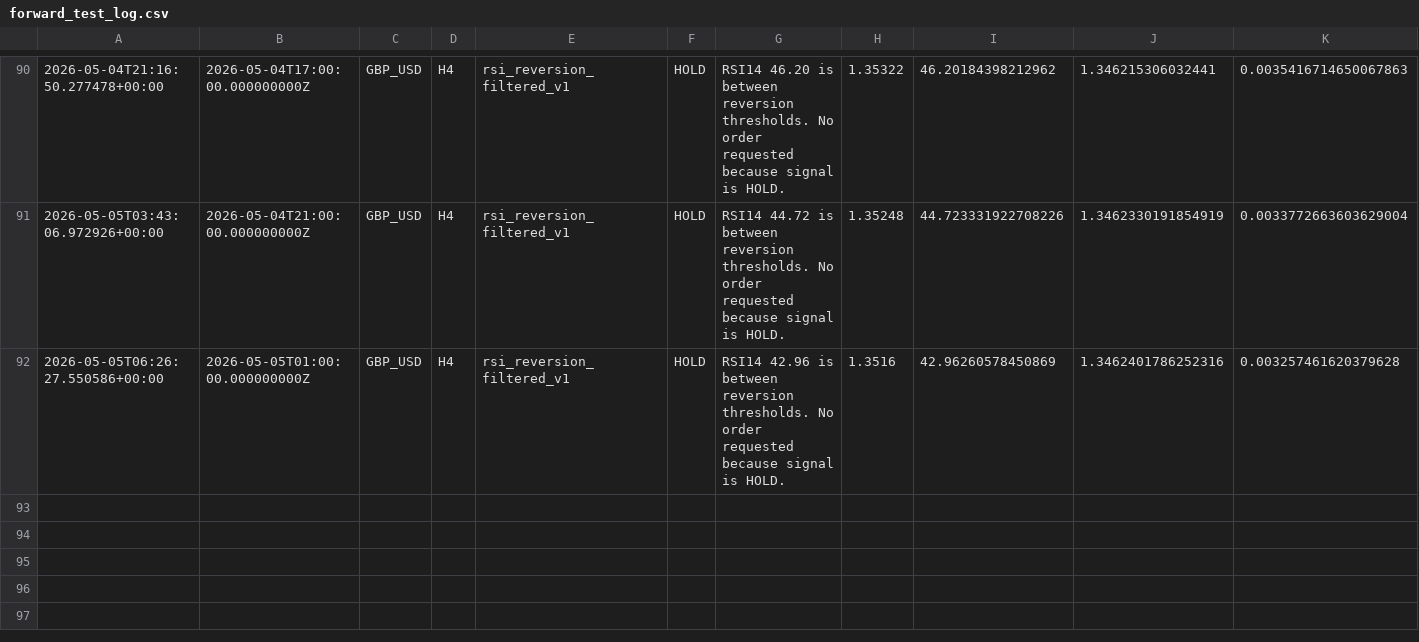
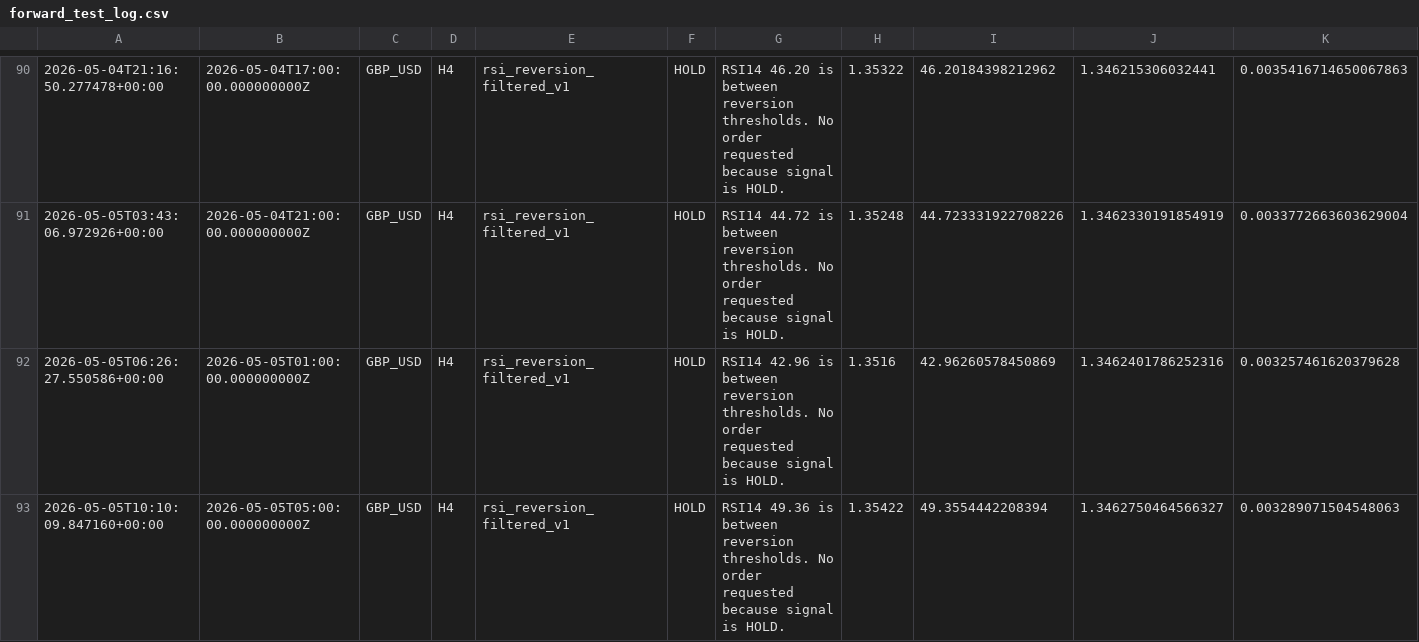
Before and after one commit to NaoWasTaken/trading-bot-research, a CSV file: storage/forward_test_log.csv, drawn as a sheet; only a part is shown, gaps mark what is left out; rows hold the shown columns only; the diff names each change by its address in the sheet, - before the commit and + after, or states it on an @@ line.

```diff
--- a/storage/forward_test_log.csv
+++ b/storage/forward_test_log.csv
+row 93: 2026-05-05T10:10:09.847160+00:00 | 2026-05-05T05:00:00.000000000Z | GBP_USD | H4 | rsi_reversion_filtered_v1 | HOLD | RSI14 49.36 is between reversion thresholds. No order requested because signal is HOLD. | 1.35422 | 49.3554442208394 | 1.3462750464566327 | 0.003289071504548063
```
